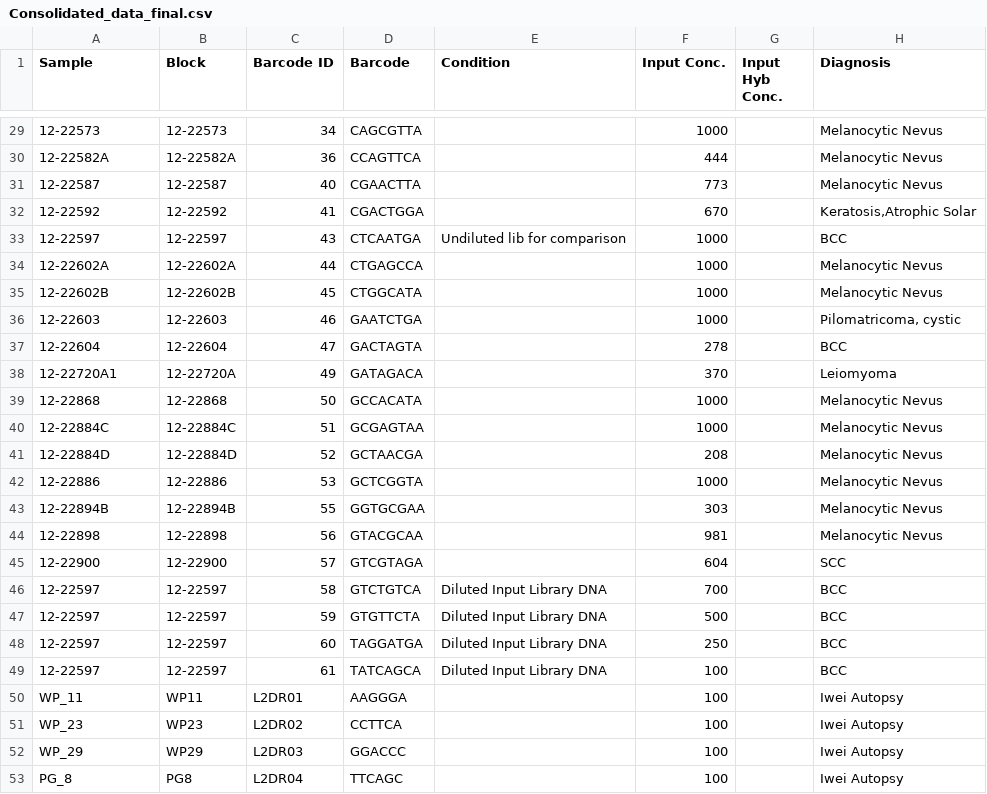
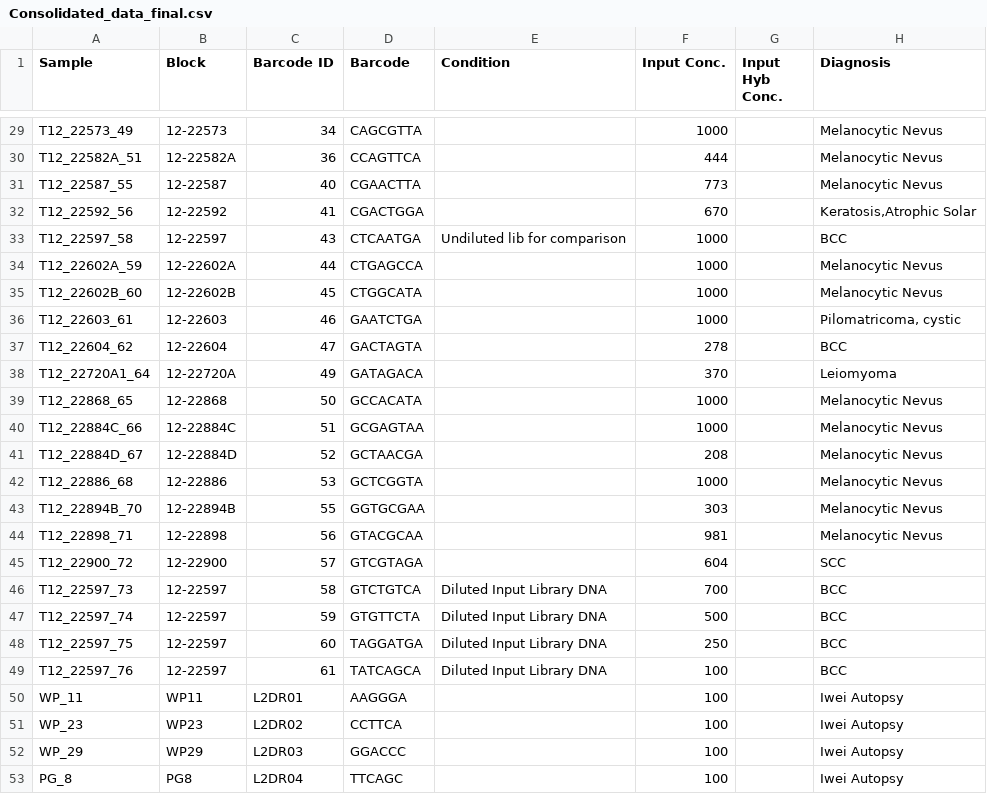
Before and after one commit to bastianbc/BastianLab, a CSV file: uploads/Consolidated_data_final.csv, drawn as a sheet; only a part is shown, gaps mark what is left out; the diff covers the shown part only; the diff names each change by its address in the sheet, - before the commit and + after, or states it on an @@ line.

```diff
--- a/uploads/Consolidated_data_final.csv
+++ b/uploads/Consolidated_data_final.csv
-A29 (Sample): 12-22573
+A29 (Sample): T12_22573_49
-A30 (Sample): 12-22582A
+A30 (Sample): T12_22582A_51
-A31 (Sample): 12-22587
+A31 (Sample): T12_22587_55
-A32 (Sample): 12-22592
+A32 (Sample): T12_22592_56
-A33 (Sample): 12-22597
+A33 (Sample): T12_22597_58
-A34 (Sample): 12-22602A
+A34 (Sample): T12_22602A_59
-A35 (Sample): 12-22602B
+A35 (Sample): T12_22602B_60
-A36 (Sample): 12-22603
+A36 (Sample): T12_22603_61
-A37 (Sample): 12-22604
+A37 (Sample): T12_22604_62
-A38 (Sample): 12-22720A1
+A38 (Sample): T12_22720A1_64
-A39 (Sample): 12-22868
+A39 (Sample): T12_22868_65
-A40 (Sample): 12-22884C
+A40 (Sample): T12_22884C_66
-A41 (Sample): 12-22884D
+A41 (Sample): T12_22884D_67
-A42 (Sample): 12-22886
+A42 (Sample): T12_22886_68
-A43 (Sample): 12-22894B
+A43 (Sample): T12_22894B_70
-A44 (Sample): 12-22898
+A44 (Sample): T12_22898_71
-A45 (Sample): 12-22900
+A45 (Sample): T12_22900_72
-A46 (Sample): 12-22597
+A46 (Sample): T12_22597_73
-A47 (Sample): 12-22597
+A47 (Sample): T12_22597_74
-A48 (Sample): 12-22597
+A48 (Sample): T12_22597_75
-A49 (Sample): 12-22597
+A49 (Sample): T12_22597_76
```
Also changed, not shown: 27 edited cells elsewhere in this file.
